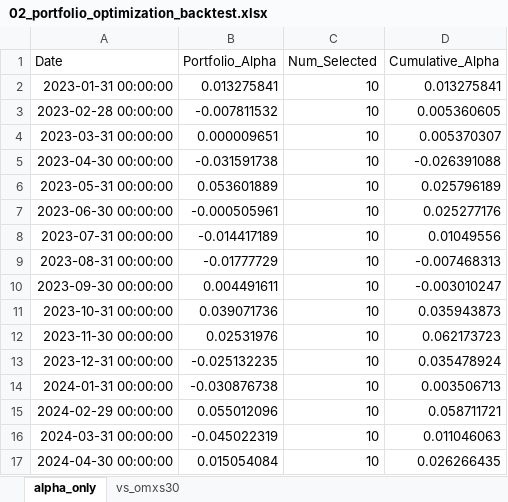
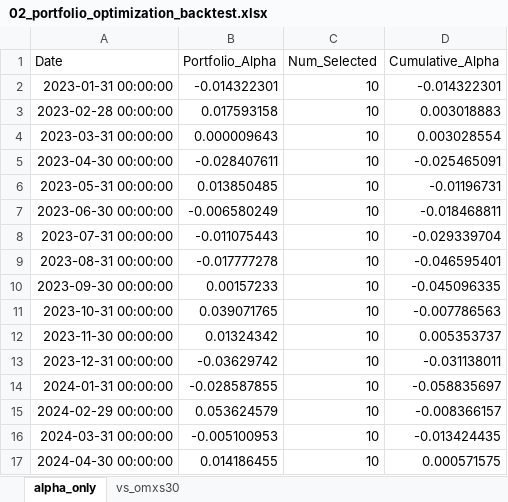
Before and after one commit to oscarholst/portfolio-optimization-ml, an Excel workbook: data/02_portfolio_optimization_backtest.xlsx, sheet alpha_only, drawn as a sheet; only a part is shown; values as stored, in another font and other column widths than the file's, no borders; the diff covers the shown part only; the diff names each change by its address in the sheet, - before the commit and + after, or states it on an @@ line.

```diff
--- a/data/02_portfolio_optimization_backtest.xlsx (sheet alpha_only)
+++ b/data/02_portfolio_optimization_backtest.xlsx (sheet alpha_only)
-B2 (Portfolio_Alpha): 0.013275841
+B2 (Portfolio_Alpha): -0.014322301
-D2 (Cumulative_Alpha): 0.013275841
+D2 (Cumulative_Alpha): -0.014322301
-B3 (Portfolio_Alpha): -0.007811532
+B3 (Portfolio_Alpha): 0.017593158
-D3 (Cumulative_Alpha): 0.005360605
+D3 (Cumulative_Alpha): 0.003018883
-B4 (Portfolio_Alpha): 0.000009651
+B4 (Portfolio_Alpha): 0.000009643
-D4 (Cumulative_Alpha): 0.005370307
+D4 (Cumulative_Alpha): 0.003028554
-B5 (Portfolio_Alpha): -0.031591738
+B5 (Portfolio_Alpha): -0.028407611
-D5 (Cumulative_Alpha): -0.026391088
+D5 (Cumulative_Alpha): -0.025465091
-B6 (Portfolio_Alpha): 0.053601889
+B6 (Portfolio_Alpha): 0.013850485
-D6 (Cumulative_Alpha): 0.025796189
+D6 (Cumulative_Alpha): -0.01196731
-B7 (Portfolio_Alpha): -0.000505961
+B7 (Portfolio_Alpha): -0.006580249
-D7 (Cumulative_Alpha): 0.025277176
+D7 (Cumulative_Alpha): -0.018468811
-B8 (Portfolio_Alpha): -0.014417189
+B8 (Portfolio_Alpha): -0.011075443
-D8 (Cumulative_Alpha): 0.01049556
+D8 (Cumulative_Alpha): -0.029339704
-B9 (Portfolio_Alpha): -0.01777729
+B9 (Portfolio_Alpha): -0.017777278
-D9 (Cumulative_Alpha): -0.007468313
+D9 (Cumulative_Alpha): -0.046595401
-B10 (Portfolio_Alpha): 0.004491611
+B10 (Portfolio_Alpha): 0.00157233
-D10 (Cumulative_Alpha): -0.003010247
+D10 (Cumulative_Alpha): -0.045096335
-B11 (Portfolio_Alpha): 0.039071736
+B11 (Portfolio_Alpha): 0.039071765
-D11 (Cumulative_Alpha): 0.035943873
+D11 (Cumulative_Alpha): -0.007786563
-B12 (Portfolio_Alpha): 0.02531976
+B12 (Portfolio_Alpha): 0.01324342
-D12 (Cumulative_Alpha): 0.062173723
+D12 (Cumulative_Alpha): 0.005353737
-B13 (Portfolio_Alpha): -0.025132235
+B13 (Portfolio_Alpha): -0.03629742
-D13 (Cumulative_Alpha): 0.035478924
+D13 (Cumulative_Alpha): -0.031138011
-B14 (Portfolio_Alpha): -0.030876738
+B14 (Portfolio_Alpha): -0.028587855
-D14 (Cumulative_Alpha): 0.003506713
+D14 (Cumulative_Alpha): -0.058835697
-B15 (Portfolio_Alpha): 0.055012096
+B15 (Portfolio_Alpha): 0.053624579
-D15 (Cumulative_Alpha): 0.058711721
+D15 (Cumulative_Alpha): -0.008366157
-B16 (Portfolio_Alpha): -0.045022319
+B16 (Portfolio_Alpha): -0.005100953
-D16 (Cumulative_Alpha): 0.011046063
+D16 (Cumulative_Alpha): -0.013424435
-B17 (Portfolio_Alpha): 0.015054084
+B17 (Portfolio_Alpha): 0.014186455
-D17 (Cumulative_Alpha): 0.026266435
+D17 (Cumulative_Alpha): 0.000571575
```
Also changed, not shown: 38 edited cells elsewhere in this sheet, sheet vs_omxs30, data/omxs30_modell_gissningar.xlsx, data/omxs30_och_makrodata.xlsx, 8 other files.
